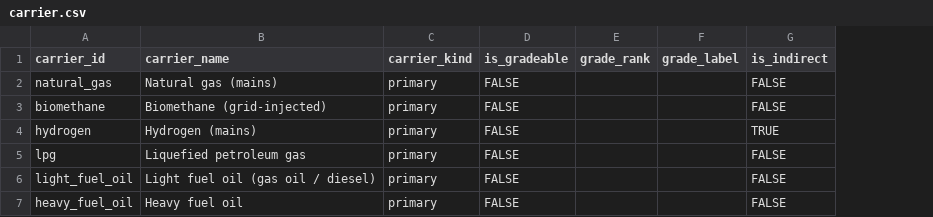
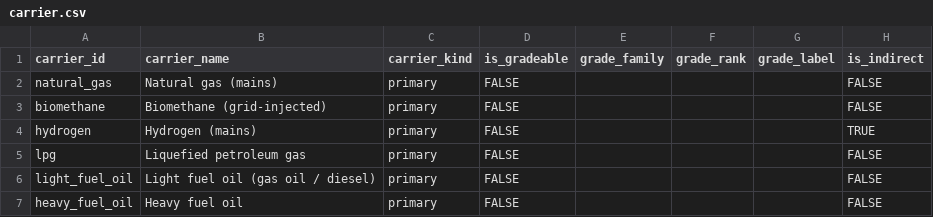
Before and after one commit to AlexandreLab/comit, a CSV file: docs/notes/data/carrier.csv, drawn as a sheet; only a part is shown; the diff covers the shown part only; the diff names each change by its address in the sheet, - before the commit and + after, or states it on an @@ line.

```diff
--- a/docs/notes/data/carrier.csv
+++ b/docs/notes/data/carrier.csv
+column E (grade_family), empty
```
Also changed, not shown: 3 added rows and 1 edited cell elsewhere in this file, 3 other files.
